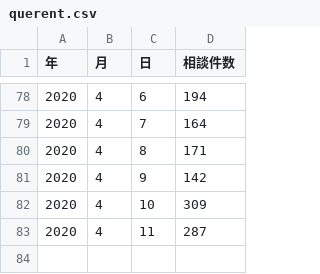
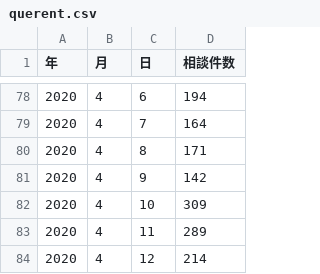
Before and after one commit to tottori-covid19/covid19, a CSV file: tool/downloads/tottori/querent.csv, drawn as a sheet; only a part is shown, gaps mark what is left out.

Commit message:
update-data

```diff
--- a/tool/downloads/tottori/querent.csv
+++ b/tool/downloads/tottori/querent.csv
@@ -82,2 +82,3 @@
 2020,4,10,309
-2020,4,11,287
+2020,4,11,289
+2020,4,12,214
```
Also changed, not shown: 1 other file.
